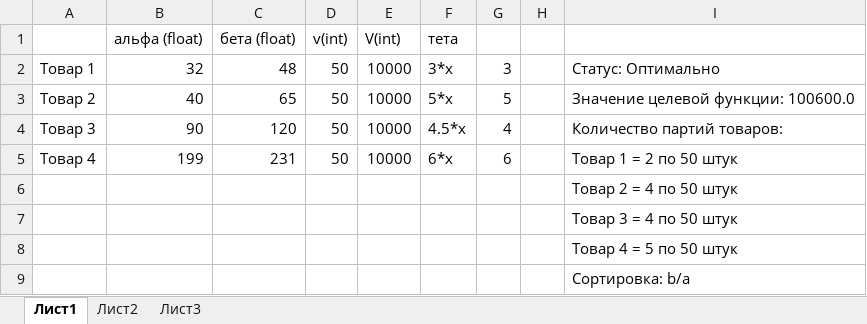
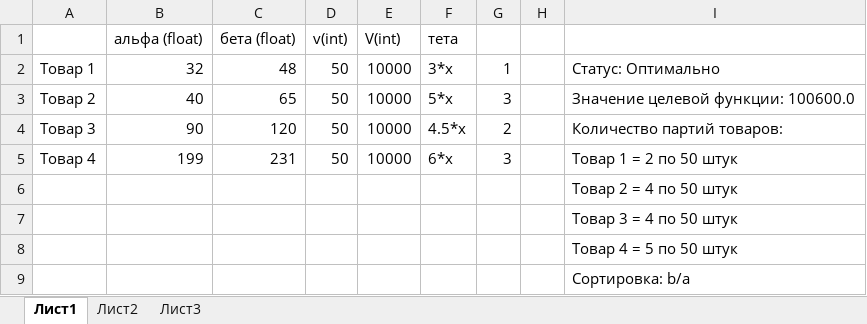
Before and after one commit to senyaetoya/-, an Excel workbook: app/excel/4_2.xlsx, sheet Лист1, drawn as a sheet; values as stored, in another font and other column widths than the file's, no borders; the diff names each change by its address in the sheet, - before the commit and + after, or states it on an @@ line.

```diff
--- a/app/excel/4_2.xlsx (sheet Лист1)
+++ b/app/excel/4_2.xlsx (sheet Лист1)
-G2: 3
+G2: 1
-G3: 5
+G3: 3
-G4: 4
+G4: 2
-G5: 6
+G5: 3
```
Also changed, not shown: app/excel/3_2.xlsx, 3 other files.
